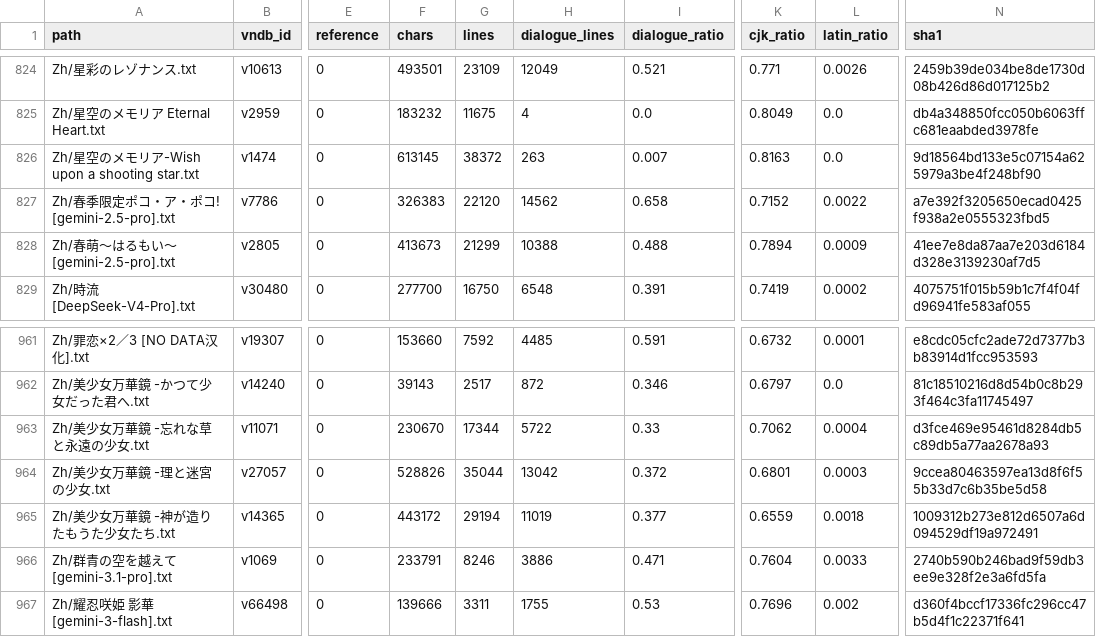
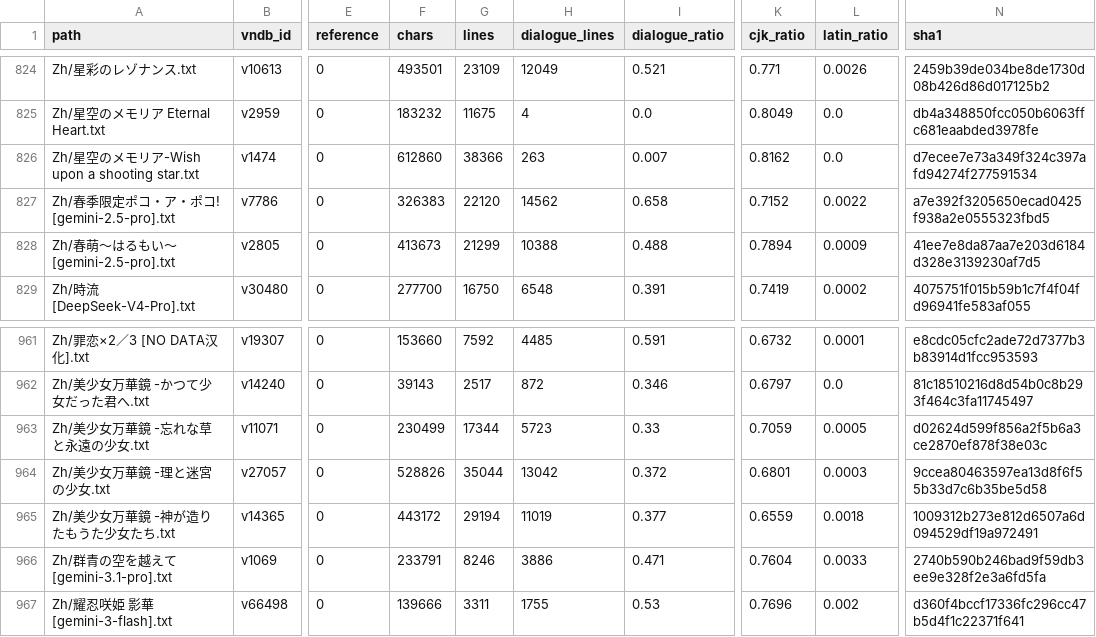
Before and after one commit to m-rui001/galgame-script-corpus, a CSV file: MANIFEST.csv, drawn as a sheet; only a part is shown, gaps mark what is left out; the diff covers the shown part only; the diff names each change by its address in the sheet, - before the commit and + after, or states it on an @@ line.

Commit message:
polish: next batch of sections on seven large works
Chunks were re-cut from the current text (--fresh), so ranges line up again:

  きっと澄みわたる朝色   10 sections, 58,716 -> 58,423 lines
  星空のメモリア         10, 38,373 -> 38,367
  水仙3                  10, 29,997 -> 30,067
  な妹き！               10, 14,588 -> 14,572
  残念な姉との幸福論     10 of 43
  美少女万華鏡           10
  画師～隠された思い～   6

```diff
--- a/MANIFEST.csv
+++ b/MANIFEST.csv
-F826 (chars): 613145
+F826 (chars): 612860
-G826 (lines): 38372
+G826 (lines): 38366
-K826 (cjk_ratio): 0.8163
+K826 (cjk_ratio): 0.8162
-N826 (sha1): 9d18564bd133e5c07154a625979a3be4f248bf90
+N826 (sha1): d7ecee7e73a349f324c397afd94274f277591534
-F963 (chars): 230670
+F963 (chars): 230499
-H963 (dialogue_lines): 5722
+H963 (dialogue_lines): 5723
-K963 (cjk_ratio): 0.7062
+K963 (cjk_ratio): 0.7059
-L963 (latin_ratio): 0.0004
+L963 (latin_ratio): 0.0005
-N963 (sha1): d3fce469e95461d8284db5c89db5a77aa2678a93
+N963 (sha1): d02624d599f856a2f5b6a3ce2870ef878f38e03c
```
Also changed, not shown: 1 added row and 27 edited cells elsewhere in this file, 9 other files.
